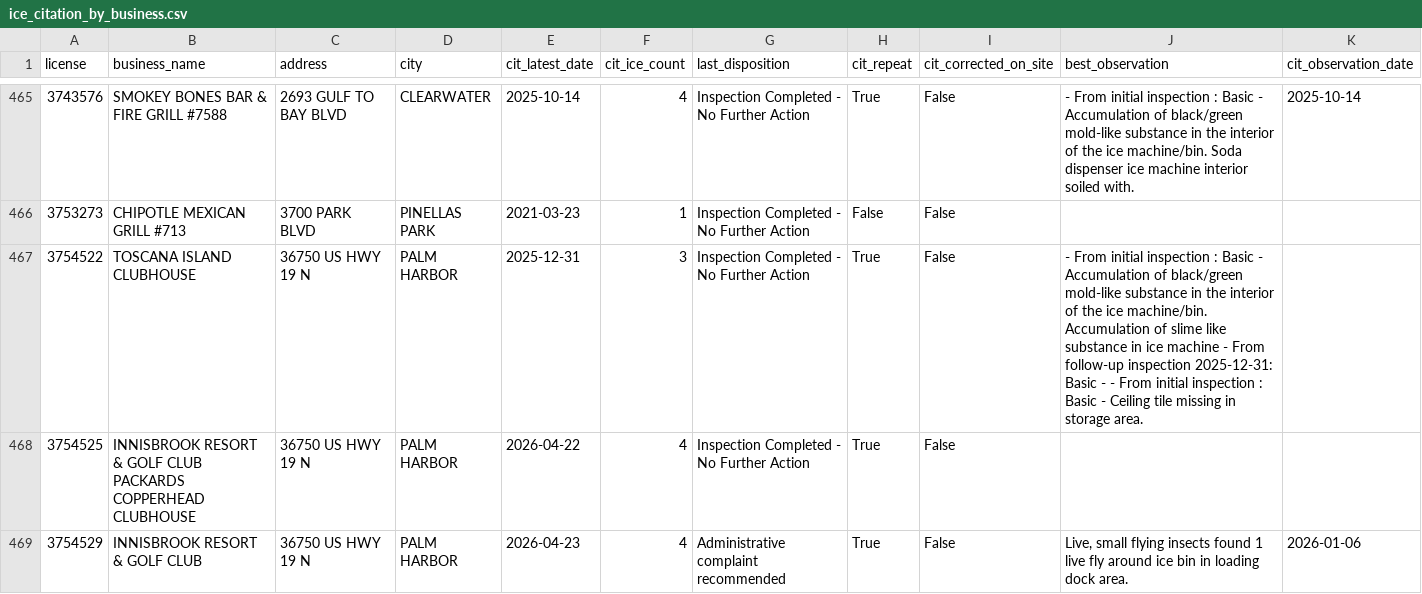
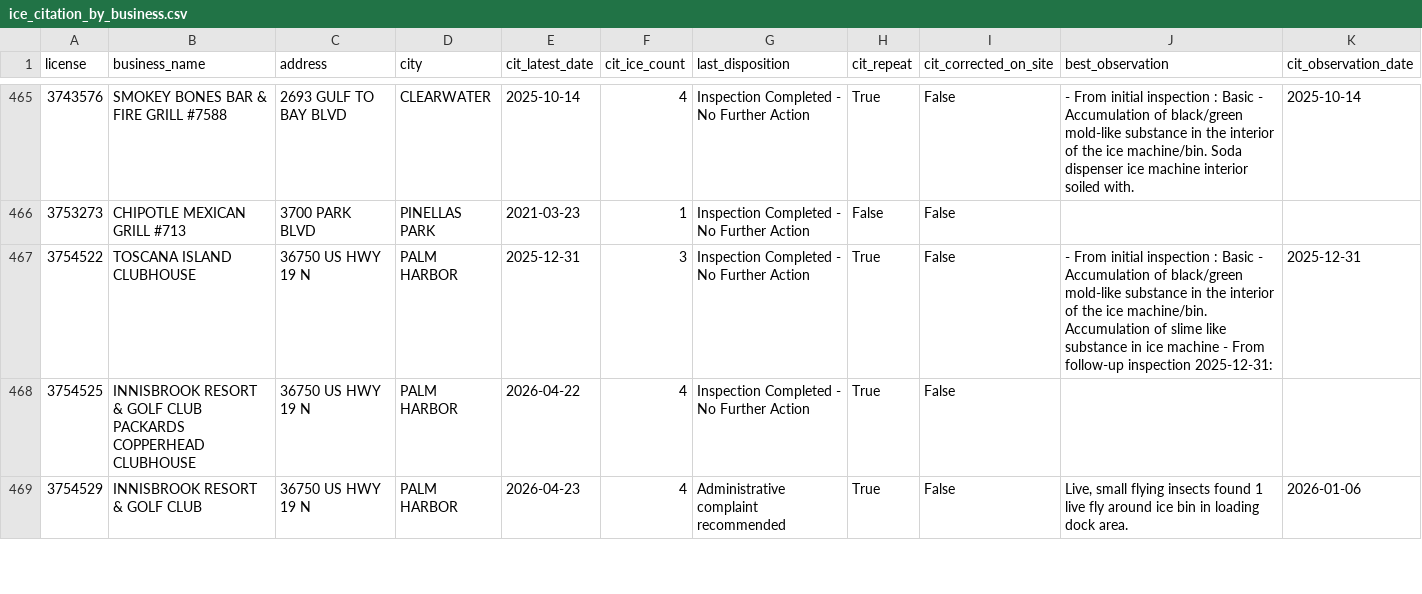
Before and after one commit to pinellasiceco/Pinellasiceco, a CSV file: ice_citation_by_business.csv, drawn as a sheet; only a part is shown, gaps mark what is left out; the diff covers the shown part only.

```diff
--- a/ice_citation_by_business.csv
+++ b/ice_citation_by_business.csv
@@ -466,3 +466,3 @@ license,business_name,address,city,cit_latest_date,cit_ice_count,last_dispositio
 3753273,CHIPOTLE MEXICAN GRILL #713,3700 PARK BLVD,PINELLAS PARK,2021-03-23,1,Inspection Completed - No Further Action,False,False,,
-3754522,TOSCANA ISLAND CLUBHOUSE,36750 US HWY 19 N,PALM HARBOR,2025-12-31,3,Inspection Completed - No Further Action,True,False,- From initial inspection : Basic - Accumulation of black/green mold-like substance in the interior of the ice machine/bin. Accumulation of slime like substance in ice machine - From follow-up inspection 2025-12-31: Basic - - From initial inspection : Basic - Ceiling tile missing in storage area.,
+3754522,TOSCANA ISLAND CLUBHOUSE,36750 US HWY 19 N,PALM HARBOR,2025-12-31,3,Inspection Completed - No Further Action,True,False,- From initial inspection : Basic - Accumulation of black/green mold-like substance in the interior of the ice machine/bin. Accumulation of slime like substance in ice machine - From follow-up inspection 2025-12-31:,2025-12-31
 3754525,INNISBROOK RESORT & GOLF CLUB PACKARDS COPPERHEAD CLUBHOUSE,36750 US HWY 19 N,PALM HARBOR,2026-04-22,4,Inspection Completed - No Further Action,True,False,,
```
Also changed, not shown: 42 edited cells elsewhere in this file, 7 other files.
